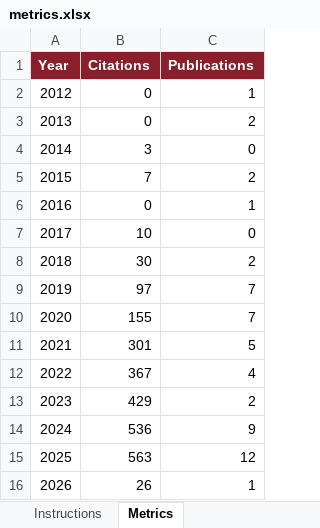
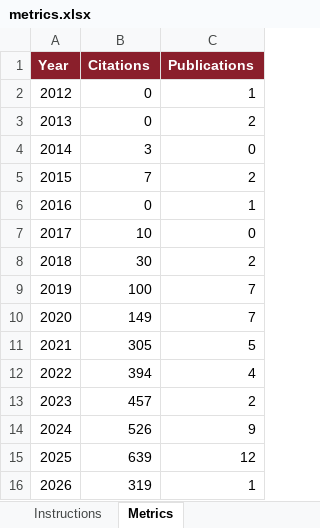
Before and after one commit to jitendrakv/jitendrakv.github.io, an Excel workbook: data/metrics.xlsx, sheet Metrics, drawn as a sheet; values as stored, in another font and other column widths than the file's, no borders; the diff names each change by its address in the sheet, - before the commit and + after, or states it on an @@ line.

```diff
--- a/data/metrics.xlsx (sheet Metrics)
+++ b/data/metrics.xlsx (sheet Metrics)
-B9 (Citations): 97
+B9 (Citations): 100
-B10 (Citations): 155
+B10 (Citations): 149
-B11 (Citations): 301
+B11 (Citations): 305
-B12 (Citations): 367
+B12 (Citations): 394
-B13 (Citations): 429
+B13 (Citations): 457
-B14 (Citations): 536
+B14 (Citations): 526
-B15 (Citations): 563
+B15 (Citations): 639
-B16 (Citations): 26
+B16 (Citations): 319
```
Also changed, not shown: data/news.xlsx, data/students.xlsx, 19 other files.
